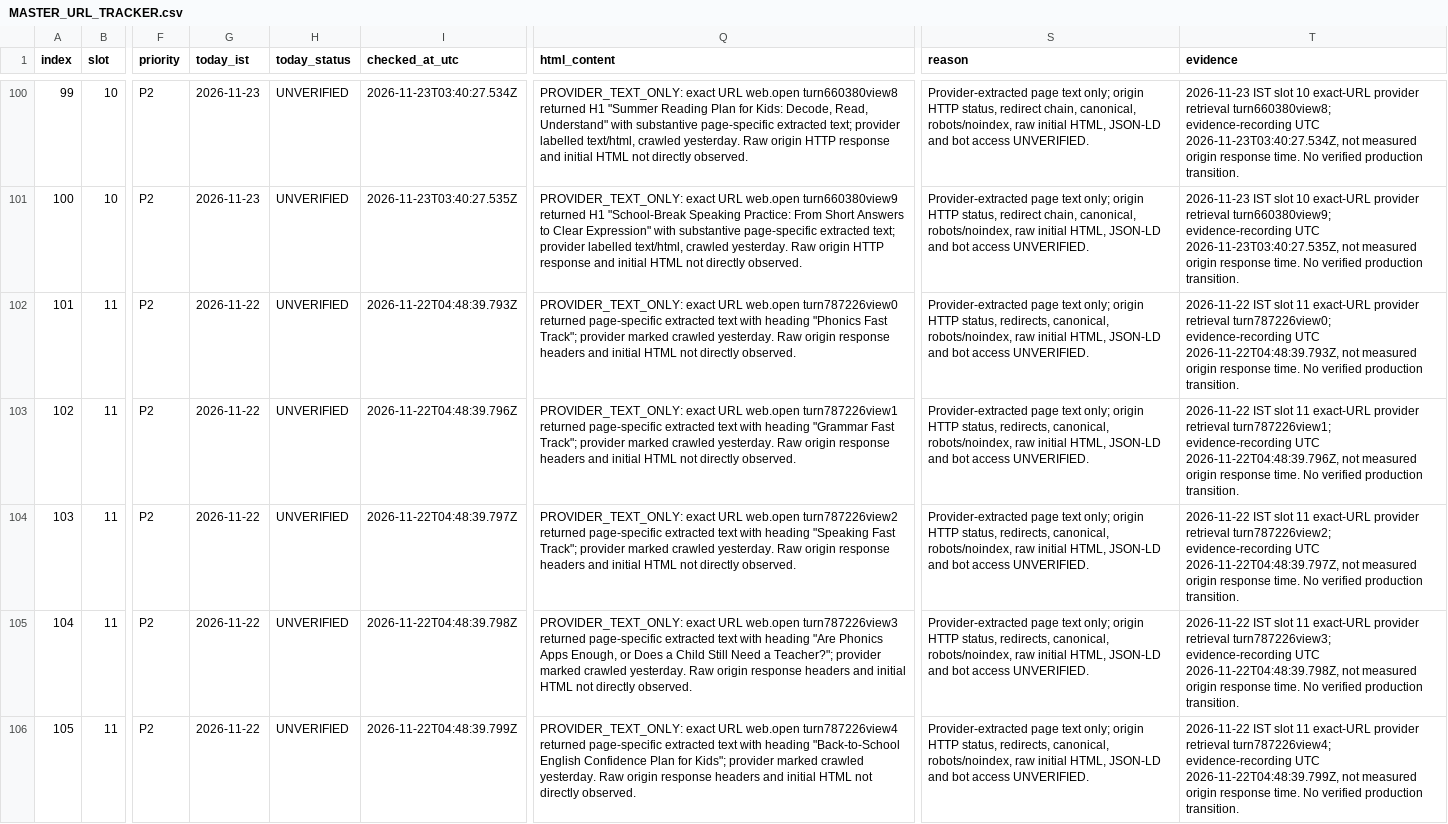
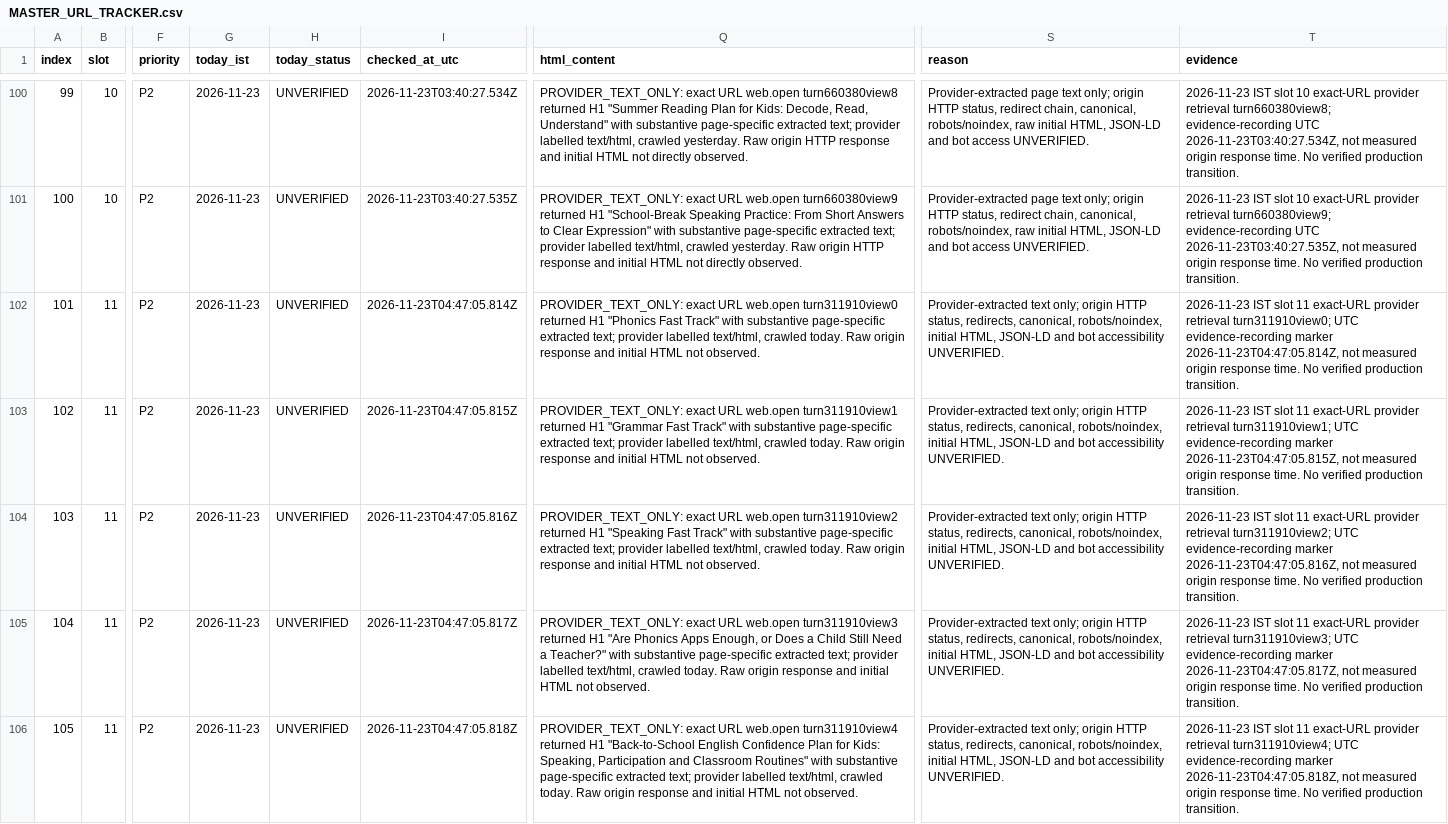
Before and after one commit to tinystepselearning-surya/tinysteps-react-v1, a CSV file: docs/seo/rolling-public-health/MASTER_URL_TRACKER.csv, drawn as a sheet; only a part is shown, gaps mark what is left out; the diff covers the shown part only; the diff names each change by its address in the sheet, - before the commit and + after, or states it on an @@ line.

Commit message:
audit: record 23 Nov slot 11 provider retrieval evidence for rows 101-110

```diff
--- a/docs/seo/rolling-public-health/MASTER_URL_TRACKER.csv
+++ b/docs/seo/rolling-public-health/MASTER_URL_TRACKER.csv
-G102:G106 (today_ist): 2026-11-22
+G102:G106 (today_ist): 2026-11-23
-I102 (checked_at_utc): 2026-11-22T04:48:39.793Z
+I102 (checked_at_utc): 2026-11-23T04:47:05.814Z
-Q102 (html_content): …URL web.open turn787226view0 returned page-specific extracted text with heading "Phonics Fast Track"; provider marked crawled yesterday. Raw origin response headers and initial HTML not directly observed.
+Q102 (html_content): …URL web.open turn311910view0 returned H1 "Phonics Fast Track" with substantive page-specific extracted text; provider labelled text/html, crawled today. Raw origin response and initial HTML not observed.
-S102:S106 (reason): Provider-extracted page text only; origin HTTP status, redirects, canonical, robots/noindex, raw initial HTML, JSON-LD and bot access UNVERIFIED.
+S102:S106 (reason): Provider-extracted text only; origin HTTP status, redirects, canonical, robots/noindex, initial HTML, JSON-LD and bot accessibility UNVERIFIED.
-T102 (evidence): 2026-11-22 IST slot 11 exact-URL provider retrieval turn787226view0; evidence-recording UTC 2026-11-22T04:48:39.793Z, not measured…
+T102 (evidence): 2026-11-23 IST slot 11 exact-URL provider retrieval turn311910view0; UTC evidence-recording marker 2026-11-23T04:47:05.814Z, not measured…
-I103 (checked_at_utc): 2026-11-22T04:48:39.796Z
+I103 (checked_at_utc): 2026-11-23T04:47:05.815Z
-Q103 (html_content): …URL web.open turn787226view1 returned page-specific extracted text with heading "Grammar Fast Track"; provider marked crawled yesterday. Raw origin response headers and initial HTML not directly observed.
+Q103 (html_content): …URL web.open turn311910view1 returned H1 "Grammar Fast Track" with substantive page-specific extracted text; provider labelled text/html, crawled today. Raw origin response and initial HTML not observed.
-T103 (evidence): 2026-11-22 IST slot 11 exact-URL provider retrieval turn787226view1; evidence-recording UTC 2026-11-22T04:48:39.796Z, not measured…
+T103 (evidence): 2026-11-23 IST slot 11 exact-URL provider retrieval turn311910view1; UTC evidence-recording marker 2026-11-23T04:47:05.815Z, not measured…
-I104 (checked_at_utc): 2026-11-22T04:48:39.797Z
+I104 (checked_at_utc): 2026-11-23T04:47:05.816Z
-Q104 (html_content): …URL web.open turn787226view2 returned page-specific extracted text with heading "Speaking Fast Track"; provider marked crawled yesterday. Raw origin response headers and initial HTML not directly observed.
+Q104 (html_content): …URL web.open turn311910view2 returned H1 "Speaking Fast Track" with substantive page-specific extracted text; provider labelled text/html, crawled today. Raw origin response and initial HTML not observed.
-T104 (evidence): 2026-11-22 IST slot 11 exact-URL provider retrieval turn787226view2; evidence-recording UTC 2026-11-22T04:48:39.797Z, not measured…
+T104 (evidence): 2026-11-23 IST slot 11 exact-URL provider retrieval turn311910view2; UTC evidence-recording marker 2026-11-23T04:47:05.816Z, not measured…
-I105 (checked_at_utc): 2026-11-22T04:48:39.798Z
+I105 (checked_at_utc): 2026-11-23T04:47:05.817Z
-Q105 (html_content): …URL web.open turn787226view3 returned page-specific extracted text with heading "Are Phonics Apps Enough, or Does a Child Still Need a Teacher?"; provider marked crawled yesterday. Raw origin response headers and initial HTML not directly observed.
+Q105 (html_content): …URL web.open turn311910view3 returned H1 "Are Phonics Apps Enough, or Does a Child Still Need a Teacher?" with substantive page-specific extracted text; provider labelled text/html, crawled today. Raw origin response and initial HTML not observed.
-T105 (evidence): 2026-11-22 IST slot 11 exact-URL provider retrieval turn787226view3; evidence-recording UTC 2026-11-22T04:48:39.798Z, not measured…
+T105 (evidence): 2026-11-23 IST slot 11 exact-URL provider retrieval turn311910view3; UTC evidence-recording marker 2026-11-23T04:47:05.817Z, not measured…
-I106 (checked_at_utc): 2026-11-22T04:48:39.799Z
+I106 (checked_at_utc): 2026-11-23T04:47:05.818Z
-Q106 (html_content): …URL web.open turn787226view4 returned page-specific extracted text with heading "Back-to-School English Confidence Plan for Kids"; provider marked crawled yesterday. Raw origin response headers and initial HTML not directly observed.
+Q106 (html_content): …URL web.open turn311910view4 returned H1 "Back-to-School English Confidence Plan for Kids: Speaking, Participation and Classroom Routines" with substantive page-specific extracted text; provider labelled text/html, crawled today. Raw origin response and initial HTML not observed.
-T106 (evidence): 2026-11-22 IST slot 11 exact-URL provider retrieval turn787226view4; evidence-recording UTC 2026-11-22T04:48:39.799Z, not measured…
+T106 (evidence): 2026-11-23 IST slot 11 exact-URL provider retrieval turn311910view4; UTC evidence-recording marker 2026-11-23T04:47:05.818Z, not measured…
```
Also changed, not shown: 25 edited cells elsewhere in this file.
